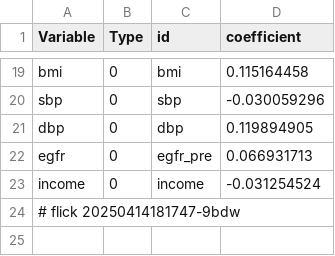
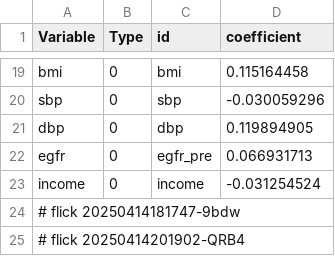
Before and after one commit to abikesa/peer-review, a CSV file: kitabo/ensi/testbin/test4/assets/csv/model1_overall.csv, drawn as a sheet; only a part is shown, gaps mark what is left out.

Commit message:
kitabo/ensi/testbin/test4/assets/csv/model1_overall.csv

```diff
--- a/kitabo/ensi/testbin/test4/assets/csv/model1_overall.csv
+++ b/kitabo/ensi/testbin/test4/assets/csv/model1_overall.csv
@@ -24 +24,2 @@ income,0,income,-0.031254524
 # flick 20250414181747-9bdw
+# flick 20250414201902-QRB4
```
